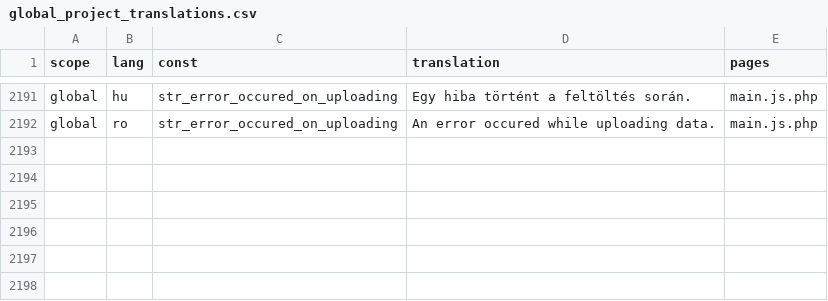
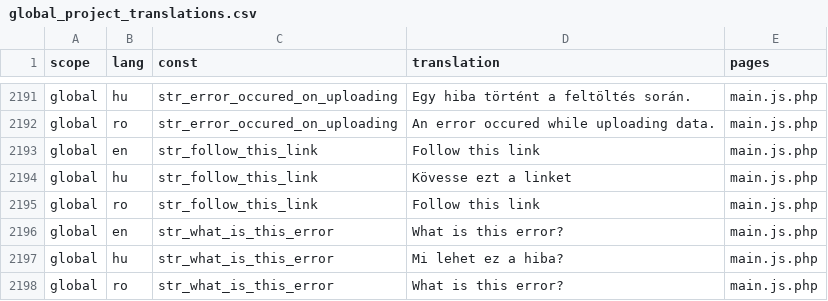
Before and after one commit to OpenBioMaps/translations, a CSV file: global_project_translations.csv, drawn as a sheet; only a part is shown, gaps mark what is left out.

Commit message:
Update global_project_translations.csv

```diff
--- a/global_project_translations.csv
+++ b/global_project_translations.csv
@@ -2192 +2192,7 @@
 "global","ro","str_error_occured_on_uploading","An error occured while uploading data.","main.js.php"
+"global","en","str_follow_this_link","Follow this link","main.js.php"
+"global","hu","str_follow_this_link","Kövesse ezt a linket","main.js.php"
+"global","ro","str_follow_this_link","Follow this link","main.js.php"
+"global","en","str_what_is_this_error","What is this error?","main.js.php"
+"global","hu","str_what_is_this_error","Mi lehet ez a hiba?","main.js.php"
+"global","ro","str_what_is_this_error","What is this error?","main.js.php"
```
